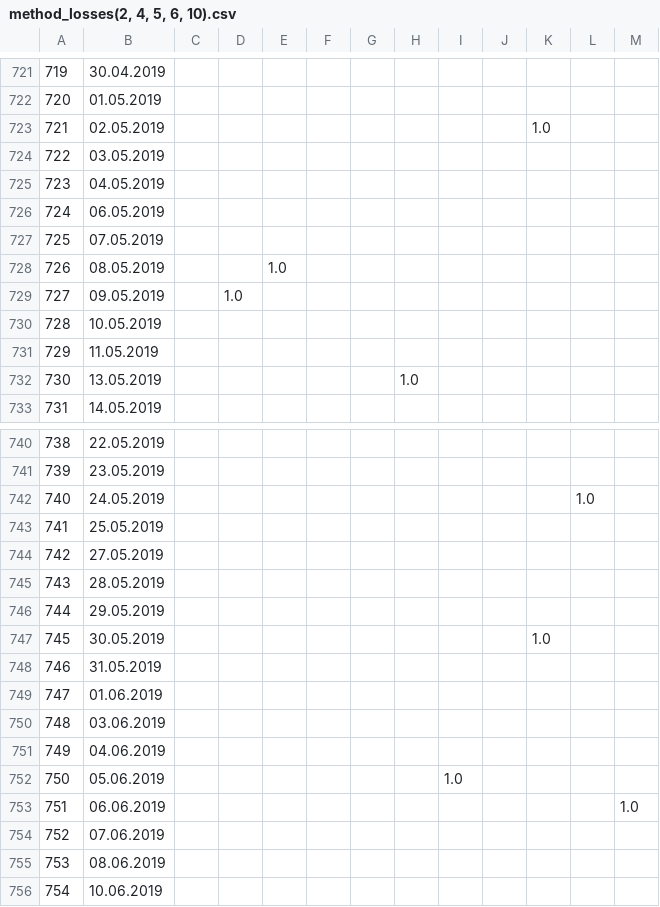
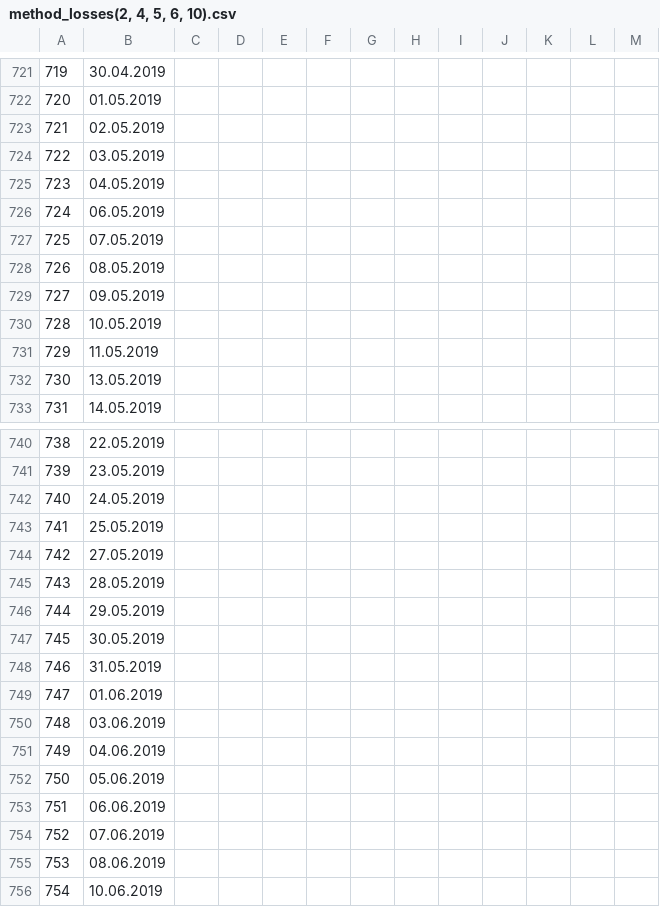
Before and after one commit to cmccann96/Navigating-Volatility, a CSV file: Results/method_losses(2, 4, 5, 6, 10).csv, drawn as a sheet; only a part is shown, gaps mark what is left out; the diff covers the shown part only.

```diff
--- a/Results/method_losses(2, 4, 5, 6, 10).csv
+++ b/Results/method_losses(2, 4, 5, 6, 10).csv
@@ -722,3 +722,3 @@
 720,01.05.2019,,,,,,,,,,,
-721,02.05.2019,,,,,,,,,1.0,,
+721,02.05.2019,,,,,,,,,,,
 722,03.05.2019,,,,,,,,,,,
@@ -727,7 +727,7 @@
 725,07.05.2019,,,,,,,,,,,
-726,08.05.2019,,,1.0,,,,,,,,
-727,09.05.2019,,1.0,,,,,,,,,
+726,08.05.2019,,,,,,,,,,,
+727,09.05.2019,,,,,,,,,,,
 728,10.05.2019,,,,,,,,,,,
 729,11.05.2019,,,,,,,,,,,
-730,13.05.2019,,,,,,1.0,,,,,
+730,13.05.2019,,,,,,,,,,,
 731,14.05.2019,,,,,,,,,,,
@@ -741,3 +741,3 @@
 739,23.05.2019,,,,,,,,,,,
-740,24.05.2019,,,,,,,,,,1.0,
+740,24.05.2019,,,,,,,,,,,
 741,25.05.2019,,,,,,,,,,,
@@ -746,3 +746,3 @@
 744,29.05.2019,,,,,,,,,,,
-745,30.05.2019,,,,,,,,,1.0,,
+745,30.05.2019,,,,,,,,,,,
 746,31.05.2019,,,,,,,,,,,
@@ -751,4 +751,4 @@
 749,04.06.2019,,,,,,,,,,,
-750,05.06.2019,,,,,,,1.0,,,,
-751,06.06.2019,,,,,,,,,,,1.0
+750,05.06.2019,,,,,,,,,,,
+751,06.06.2019,,,,,,,,,,,
 752,07.06.2019,,,,,,,,,,,
```
Also changed, not shown: 84 edited cells elsewhere in this file, 1 other file.
